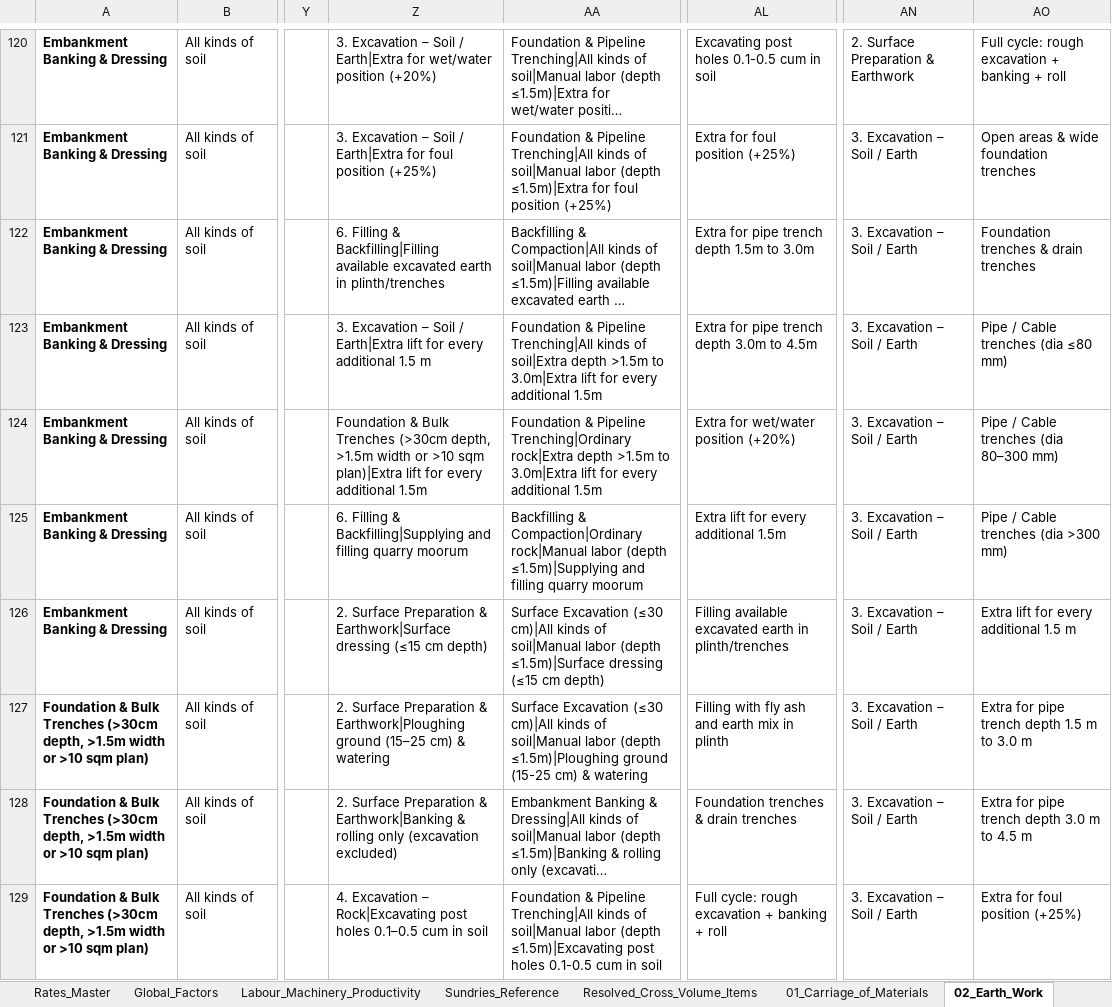
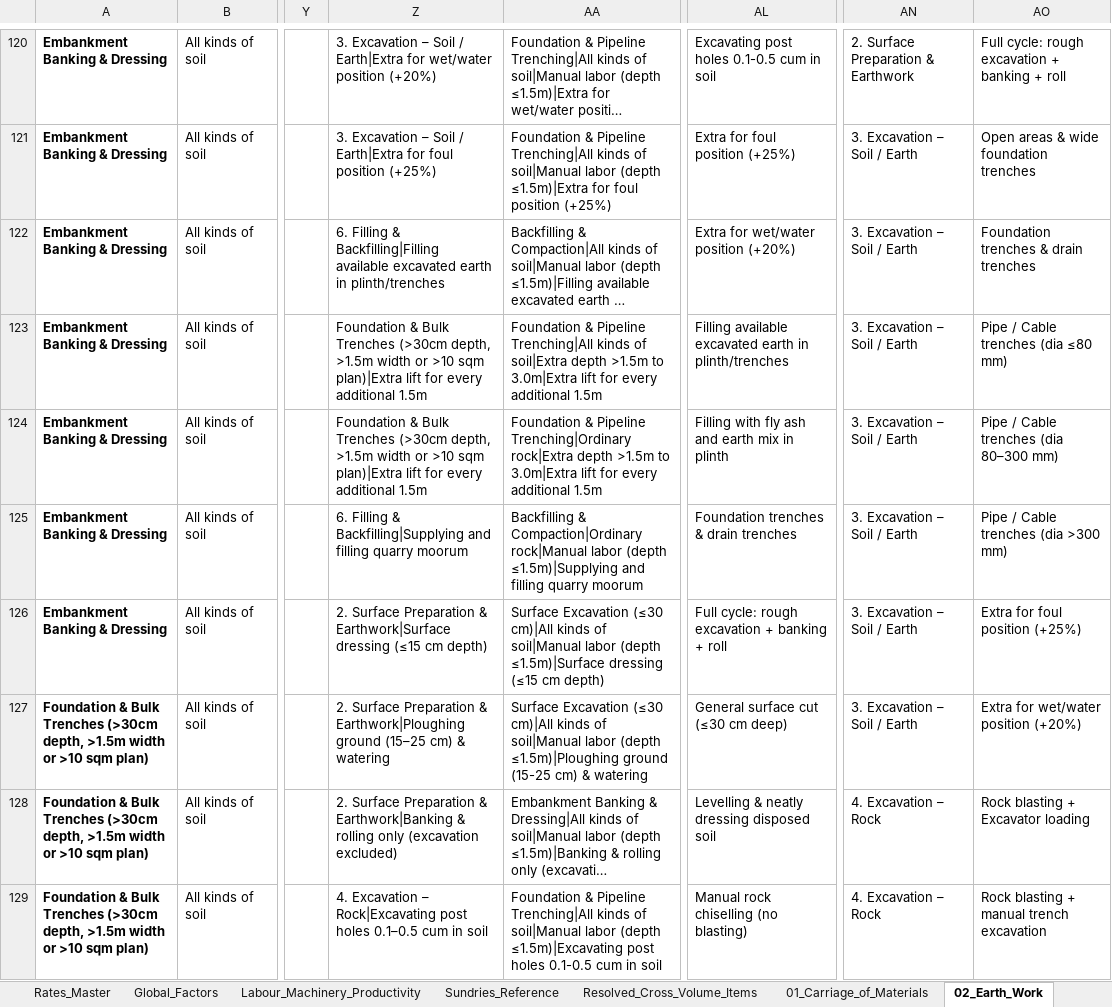
Before and after one commit to NishantAgarwal03/cpwd-dar-2019-excel, an Excel workbook: CPWD_DAR_2019_Custom_Rate_Analysis_Workbook_Vol_1.xlsx, sheet 02_Earth_Work, drawn as a sheet; only a part is shown, gaps mark what is left out; long unchanged cells end in …; values as stored, in another font and other column widths than the file's, no borders; the diff covers the shown part only; the diff names each change by its address in the sheet, - before the commit and + after, or states it on an @@ line.

```diff
--- a/CPWD_DAR_2019_Custom_Rate_Analysis_Workbook_Vol_1.xlsx (sheet 02_Earth_Work)
+++ b/CPWD_DAR_2019_Custom_Rate_Analysis_Workbook_Vol_1.xlsx (sheet 02_Earth_Work)
-AL122: Extra for pipe trench depth 1.5m to 3.0m
+AL122: Extra for wet/water position (+20%)
-Z123: 3. Excavation – Soil / Earth|Extra lift for every additional 1.5 m
+Z123: Foundation & Bulk Trenches (>30cm depth, >1.5m width or >10 sqm plan)|Extra lift for every additional 1.5m
-AL123: Extra for pipe trench depth 3.0m to 4.5m
+AL123: Filling available excavated earth in plinth/trenches
-AL124: Extra for wet/water position (+20%)
+AL124: Filling with fly ash and earth mix in plinth
-AL125: Extra lift for every additional 1.5m
+AL125: Foundation trenches & drain trenches
-AL126: Filling available excavated earth in plinth/trenches
+AL126: Full cycle: rough excavation + banking + roll
-AO126: Extra lift for every additional 1.5 m
+AO126: Extra for foul position (+25%)
-AL127: Filling with fly ash and earth mix in plinth
+AL127: General surface cut (≤30 cm deep)
-AO127: Extra for pipe trench depth 1.5 m to 3.0 m
+AO127: Extra for wet/water position (+20%)
-AL128: Foundation trenches & drain trenches
+AL128: Levelling & neatly dressing disposed soil
-AN128:AN129: 3. Excavation – Soil / Earth
+AN128:AN129: 4. Excavation – Rock
-AO128: Extra for pipe trench depth 3.0 m to 4.5 m
+AO128: Rock blasting + Excavator loading
-AL129: Full cycle: rough excavation + banking + roll
+AL129: Manual rock chiselling (no blasting)
-AO129: Extra for foul position (+25%)
+AO129: Rock blasting + manual trench excavation
```
Also changed, not shown: 85 edited cells elsewhere in this sheet, CPWD_DAR_2019_Custom_Rate_Analysis_Workbook_Vol_1_Latest.xlsx, 3 other files.
